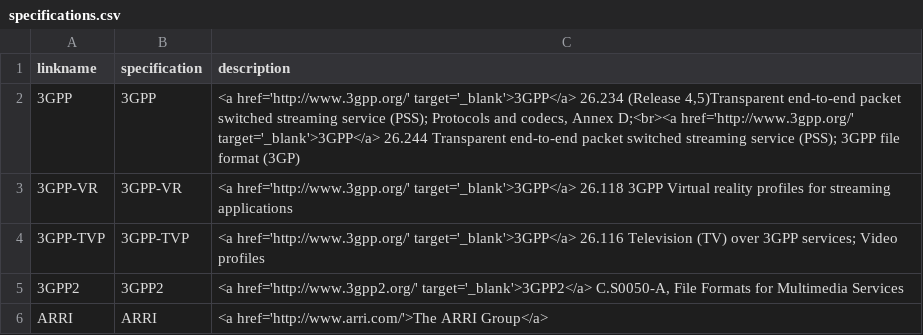
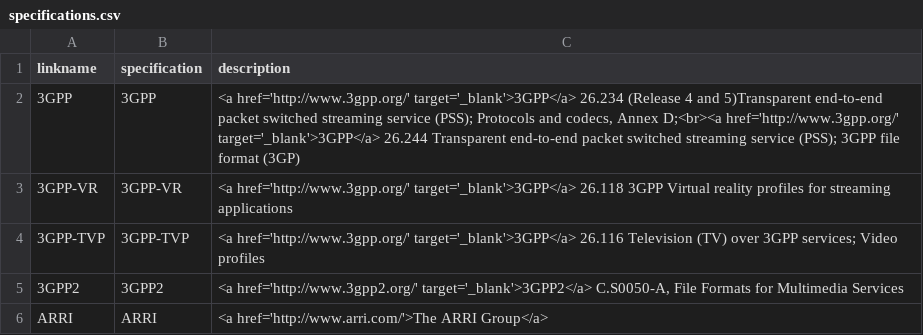
Before and after one commit to mp4ra/mp4ra.github.io, a CSV file: CSV/specifications.csv, drawn as a sheet; only a part is shown.

Commit message:
Update specifications.csv

```diff
--- a/CSV/specifications.csv
+++ b/CSV/specifications.csv
@@ -1,3 +1,3 @@
 linkname,specification,description
-3GPP,3GPP,"<a href='http://www.3gpp.org/' target='_blank'>3GPP</a> 26.234 (Release 4,5)Transparent end-to-end packet switched streaming service (PSS); Protocols and codecs, Annex D;<br><a href='http://www.3gpp.org/' target='_blank'>3GPP</a> 26.244 Transparent end-to-end packet switched streaming service (PSS); 3GPP file format (3GP)"
+3GPP,3GPP,"<a href='http://www.3gpp.org/' target='_blank'>3GPP</a> 26.234 (Release 4 and 5)Transparent end-to-end packet switched streaming service (PSS); Protocols and codecs, Annex D;<br><a href='http://www.3gpp.org/' target='_blank'>3GPP</a> 26.244 Transparent end-to-end packet switched streaming service (PSS); 3GPP file format (3GP)"
 3GPP-VR,3GPP-VR,"<a href='http://www.3gpp.org/' target='_blank'>3GPP</a> 26.118 3GPP Virtual reality profiles for streaming applications"
```
